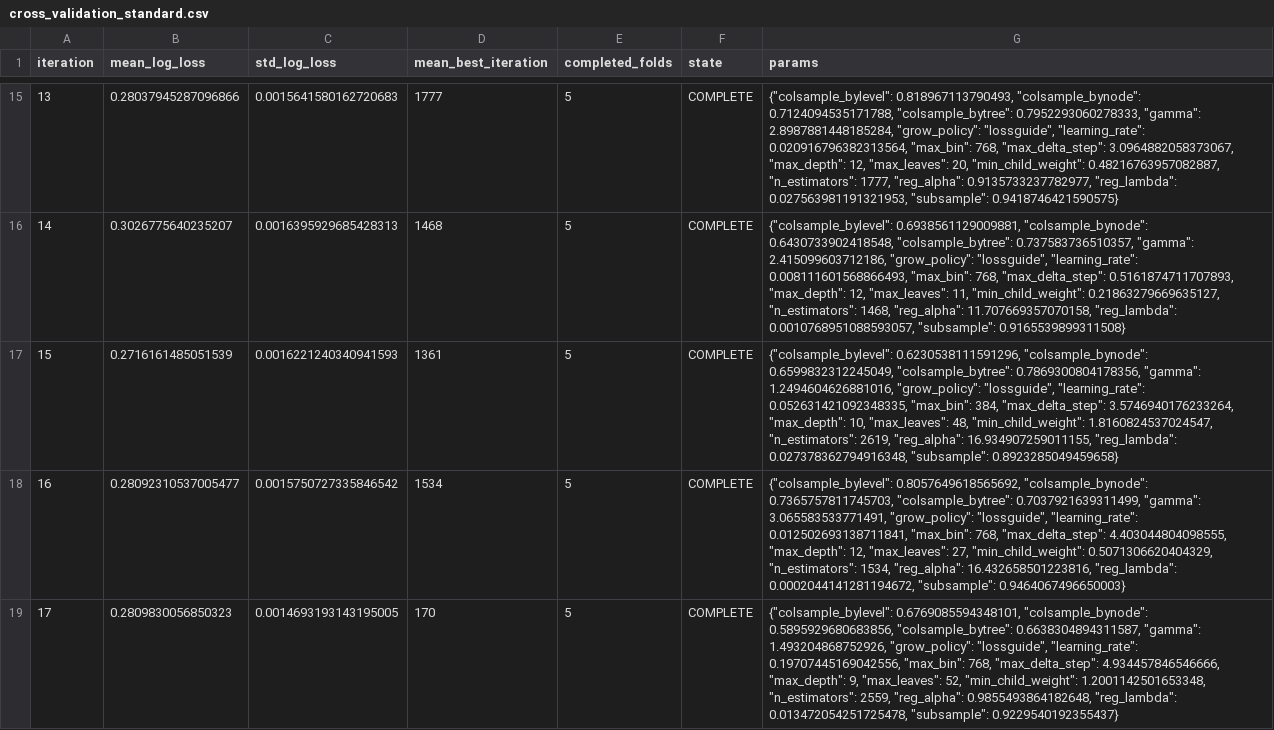
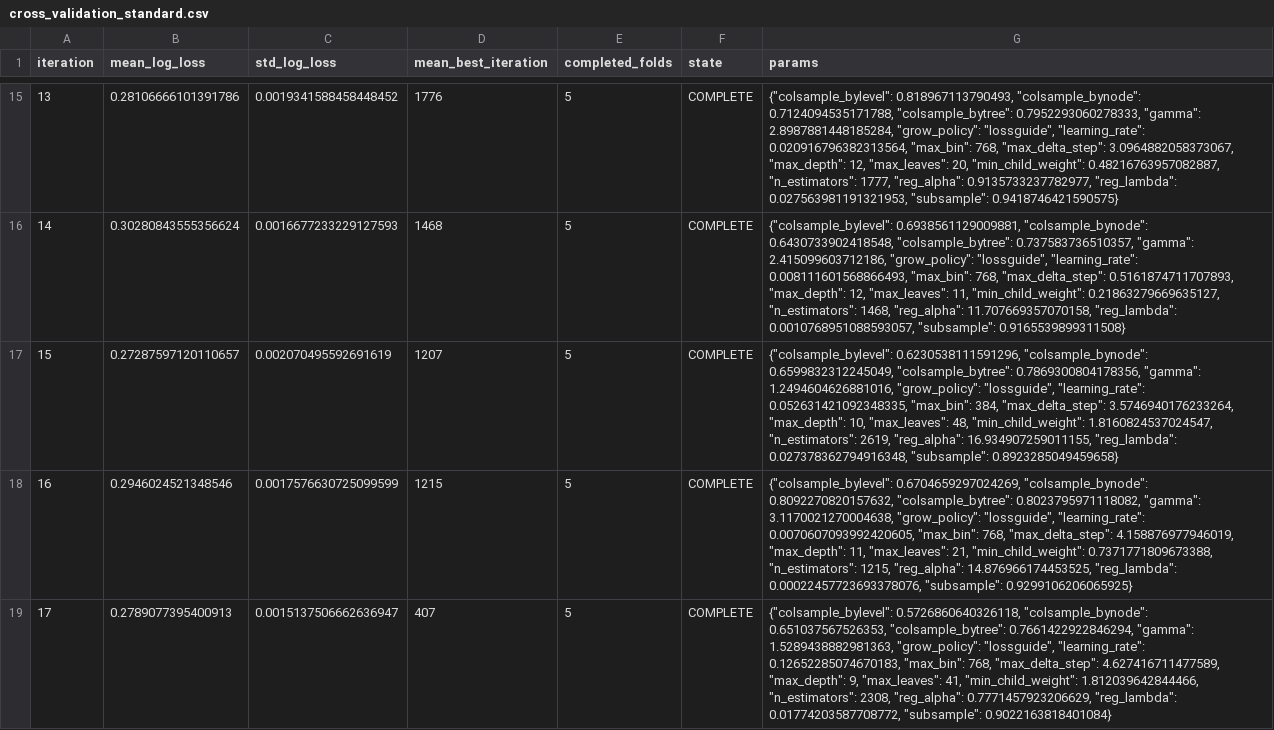
Before and after one commit to owensingh38/rocket_league_neural_index, a CSV file: results/xg/standard/cross_validation_standard.csv, drawn as a sheet; only a part is shown, gaps mark what is left out; the diff covers the shown part only.

```diff
--- a/results/xg/standard/cross_validation_standard.csv
+++ b/results/xg/standard/cross_validation_standard.csv
@@ -15,5 +15,5 @@ iteration,mean_log_loss,std_log_loss,mean_best_iteration,completed_folds,state,p
-13,0.28037945287096866,0.0015641580162720683,1777,5,COMPLETE,"{""colsample_bylevel"": 0.818967113790493, ""colsample_bynode"": 0.7124094535171788, ""colsample_bytree"": 0.7952293060278333, ""gamma"": 2.8987881448185284, ""grow_policy"": ""lossguide"", ""learning_rate"": 0.020916796382313564, ""max_bin"": 768, ""max_delta_step"": 3.0964882058373067, ""max_depth"": 12, ""max_leaves"": 20, ""min_child_weight"": 0.48216763957082887, ""n_estimators"": 1777, ""reg_alpha"": 0.9135733237782977, ""reg_lambda"": 0.027563981191321953, ""subsample"": 0.9418746421590575}"
-14,0.3026775640235207,0.0016395929685428313,1468,5,COMPLETE,"{""colsample_bylevel"": 0.6938561129009881, ""colsample_bynode"": 0.6430733902418548, ""colsample_bytree"": 0.737583736510357, ""gamma"": 2.415099603712186, ""grow_policy"": ""lossguide"", ""learning_rate"": 0.008111601568866493, ""max_bin"": 768, ""max_delta_step"": 0.5161874711707893, ""max_depth"": 12, ""max_leaves"": 11, ""min_child_weight"": 0.21863279669635127, ""n_estimators"": 1468, ""reg_alpha"": 11.707669357070158, ""reg_lambda"": 0.0010768951088593057, ""subsample"": 0.9165539899311508}"
-15,0.2716161485051539,0.0016221240340941593,1361,5,COMPLETE,"{""colsample_bylevel"": 0.6230538111591296, ""colsample_bynode"": 0.6599832312245049, ""colsample_bytree"": 0.7869300804178356, ""gamma"": 1.2494604626881016, ""grow_policy"": ""lossguide"", ""learning_rate"": 0.052631421092348335, ""max_bin"": 384, ""max_delta_step"": 3.5746940176233264, ""max_depth"": 10, ""max_leaves"": 48, ""min_child_weight"": 1.8160824537024547, ""n_estimators"": 2619, ""reg_alpha"": 16.934907259011155, ""reg_lambda"": 0.027378362794916348, ""subsample"": 0.8923285049459658}"
-16,0.28092310537005477,0.0015750727335846542,1534,5,COMPLETE,"{""colsample_bylevel"": 0.8057649618565692, ""colsample_bynode"": 0.7365757811745703, ""colsample_bytree"": 0.7037921639311499, ""gamma"": 3.065583533771491, ""grow_policy"": ""lossguide"", ""learning_rate"": 0.012502693138711841, ""max_bin"": 768, ""max_delta_step"": 4.403044804098555, ""max_depth"": 12, ""max_leaves"": 27, ""min_child_weight"": 0.5071306620404329, ""n_estimators"": 1534, ""reg_alpha"": 16.432658501223816, ""reg_lambda"": 0.0002044141281194672, ""subsample"": 0.9464067496650003}"
-17,0.2809830056850323,0.0014693193143195005,170,5,COMPLETE,"{""colsample_bylevel"": 0.6769085594348101, ""colsample_bynode"": 0.5895929680683856, ""colsample_bytree"": 0.6638304894311587, ""gamma"": 1.493204868752926, ""grow_policy"": ""lossguide"", ""learning_rate"": 0.19707445169042556, ""max_bin"": 768, ""max_delta_step"": 4.934457846546666, ""max_depth"": 9, ""max_leaves"": 52, ""min_child_weight"": 1.2001142501653348, ""n_estimators"": 2559, ""reg_alpha"": 0.9855493864182648, ""reg_lambda"": 0.013472054251725478, ""subsample"": 0.9229540192355437}"
+13,0.28106666101391786,0.0019341588458448452,1776,5,COMPLETE,"{""colsample_bylevel"": 0.818967113790493, ""colsample_bynode"": 0.7124094535171788, ""colsample_bytree"": 0.7952293060278333, ""gamma"": 2.8987881448185284, ""grow_policy"": ""lossguide"", ""learning_rate"": 0.020916796382313564, ""max_bin"": 768, ""max_delta_step"": 3.0964882058373067, ""max_depth"": 12, ""max_leaves"": 20, ""min_child_weight"": 0.48216763957082887, ""n_estimators"": 1777, ""reg_alpha"": 0.9135733237782977, ""reg_lambda"": 0.027563981191321953, ""subsample"": 0.9418746421590575}"
+14,0.30280843555356624,0.0016677233229127593,1468,5,COMPLETE,"{""colsample_bylevel"": 0.6938561129009881, ""colsample_bynode"": 0.6430733902418548, ""colsample_bytree"": 0.737583736510357, ""gamma"": 2.415099603712186, ""grow_policy"": ""lossguide"", ""learning_rate"": 0.008111601568866493, ""max_bin"": 768, ""max_delta_step"": 0.5161874711707893, ""max_depth"": 12, ""max_leaves"": 11, ""min_child_weight"": 0.21863279669635127, ""n_estimators"": 1468, ""reg_alpha"": 11.707669357070158, ""reg_lambda"": 0.0010768951088593057, ""subsample"": 0.9165539899311508}"
+15,0.27287597120110657,0.002070495592691619,1207,5,COMPLETE,"{""colsample_bylevel"": 0.6230538111591296, ""colsample_bynode"": 0.6599832312245049, ""colsample_bytree"": 0.7869300804178356, ""gamma"": 1.2494604626881016, ""grow_policy"": ""lossguide"", ""learning_rate"": 0.052631421092348335, ""max_bin"": 384, ""max_delta_step"": 3.5746940176233264, ""max_depth"": 10, ""max_leaves"": 48, ""min_child_weight"": 1.8160824537024547, ""n_estimators"": 2619, ""reg_alpha"": 16.934907259011155, ""reg_lambda"": 0.027378362794916348, ""subsample"": 0.8923285049459658}"
+16,0.2946024521348546,0.0017576630725099599,1215,5,COMPLETE,"{""colsample_bylevel"": 0.6704659297024269, ""colsample_bynode"": 0.8092270820157632, ""colsample_bytree"": 0.8023795971118082, ""gamma"": 3.1170021270004638, ""grow_policy"": ""lossguide"", ""learning_rate"": 0.0070607093992420605, ""max_bin"": 768, ""max_delta_step"": 4.158876977946019, ""max_depth"": 11, ""max_leaves"": 21, ""min_child_weight"": 0.7371771809673388, ""n_estimators"": 1215, ""reg_alpha"": 14.876966174453525, ""reg_lambda"": 0.00022457723693378076, ""subsample"": 0.9299106206065925}"
+17,0.2789077395400913,0.0015137506662636947,407,5,COMPLETE,"{""colsample_bylevel"": 0.5726860640326118, ""colsample_bynode"": 0.651037567526353, ""colsample_bytree"": 0.7661422922846294, ""gamma"": 1.5289438882981363, ""grow_policy"": ""lossguide"", ""learning_rate"": 0.12652285074670183, ""max_bin"": 768, ""max_delta_step"": 4.627416711477589, ""max_depth"": 9, ""max_leaves"": 41, ""min_child_weight"": 1.812039642844466, ""n_estimators"": 2308, ""reg_alpha"": 0.7771457923206629, ""reg_lambda"": 0.01774203587708772, ""subsample"": 0.9022163818401084}"
```
Also changed, not shown: 78 edited cells elsewhere in this file, 50 other files.
